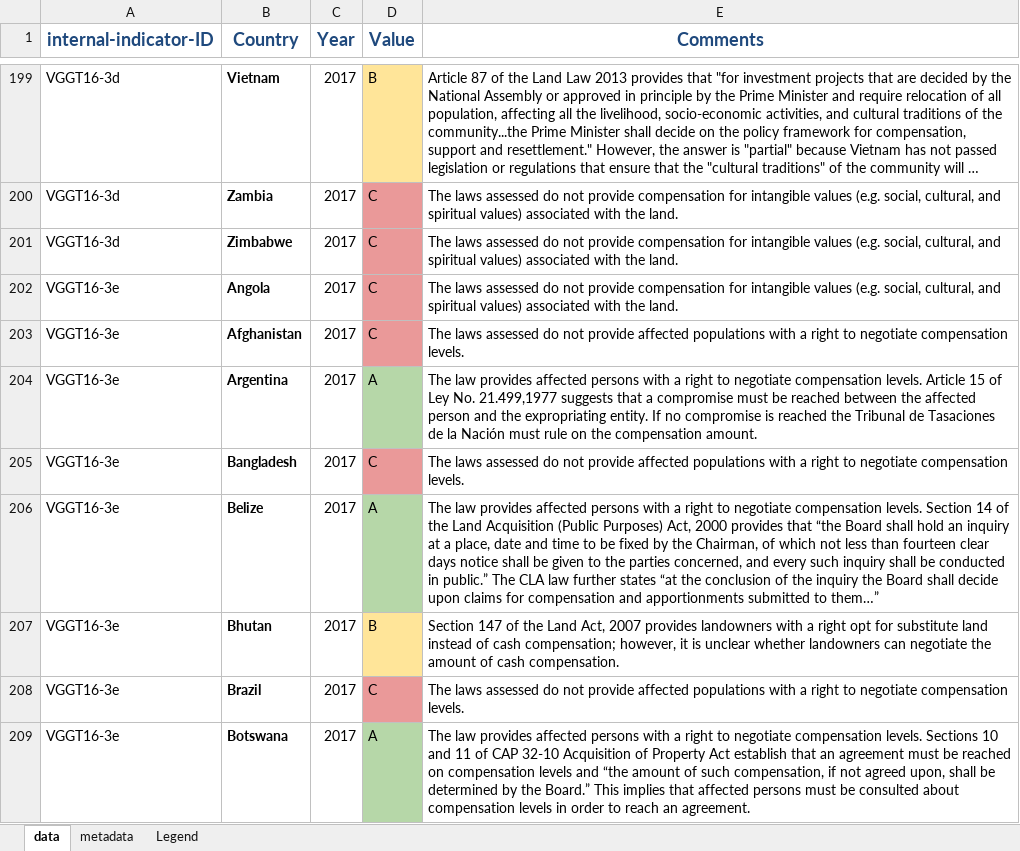
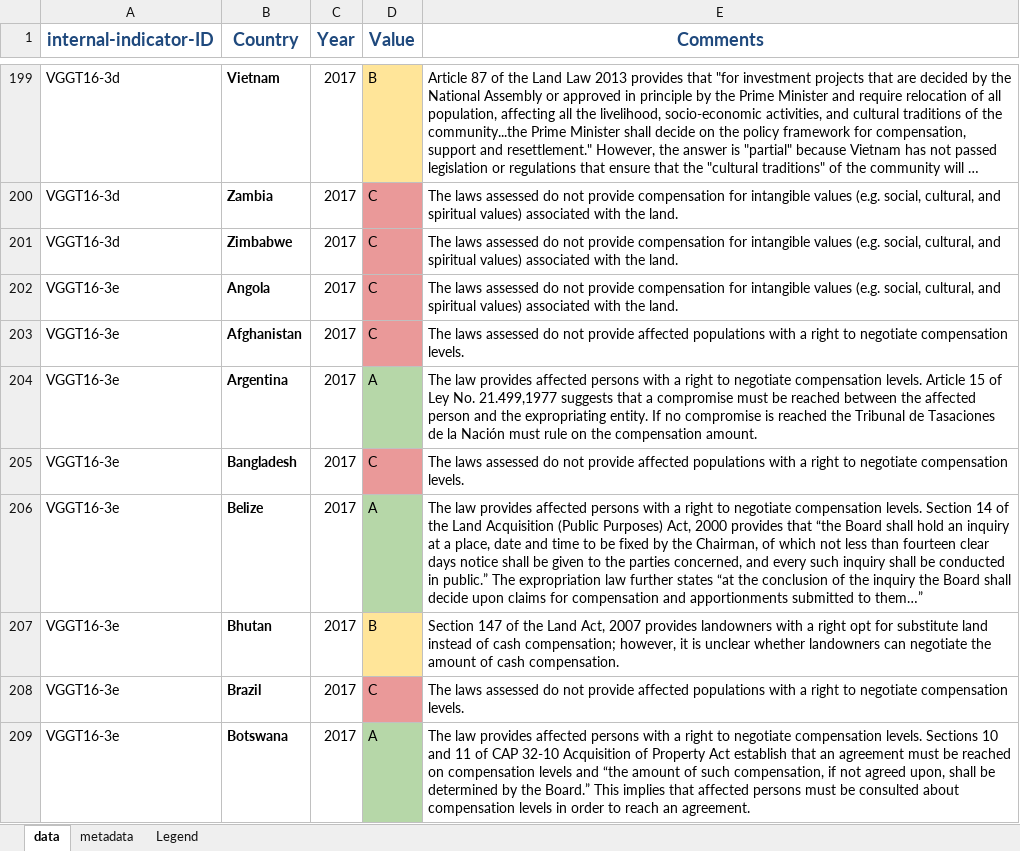
Before and after one commit to landportal/landbook-importers, an Excel workbook: Simple_XLS_Importer/data/NKT-VGGT16/2017-NKT-VGGT-16.3.xlsx, sheet data, drawn as a sheet; only a part is shown, gaps mark what is left out; long unchanged cells end in …; values as stored, in another font and other column widths than the file's, no borders; the diff covers the shown part only; the diff names each change by its address in the sheet, - before the commit and + after, or states it on an @@ line.

```diff
--- a/Simple_XLS_Importer/data/NKT-VGGT16/2017-NKT-VGGT-16.3.xlsx (sheet data)
+++ b/Simple_XLS_Importer/data/NKT-VGGT16/2017-NKT-VGGT-16.3.xlsx (sheet data)
-E206 (Comments): …public.” The CLA law further…
+E206 (Comments): …public.” The expropriation law further…
```
Also changed, not shown: 9 edited cells elsewhere in this sheet, Simple_XLS_Importer/data/NKT-VGGT16/2016-NKT-VGGT-16.1.xlsx, Simple_XLS_Importer/data/NKT-VGGT16/2017-NKT-VGGT-16.8-16.9.xlsx, 4 other files.
